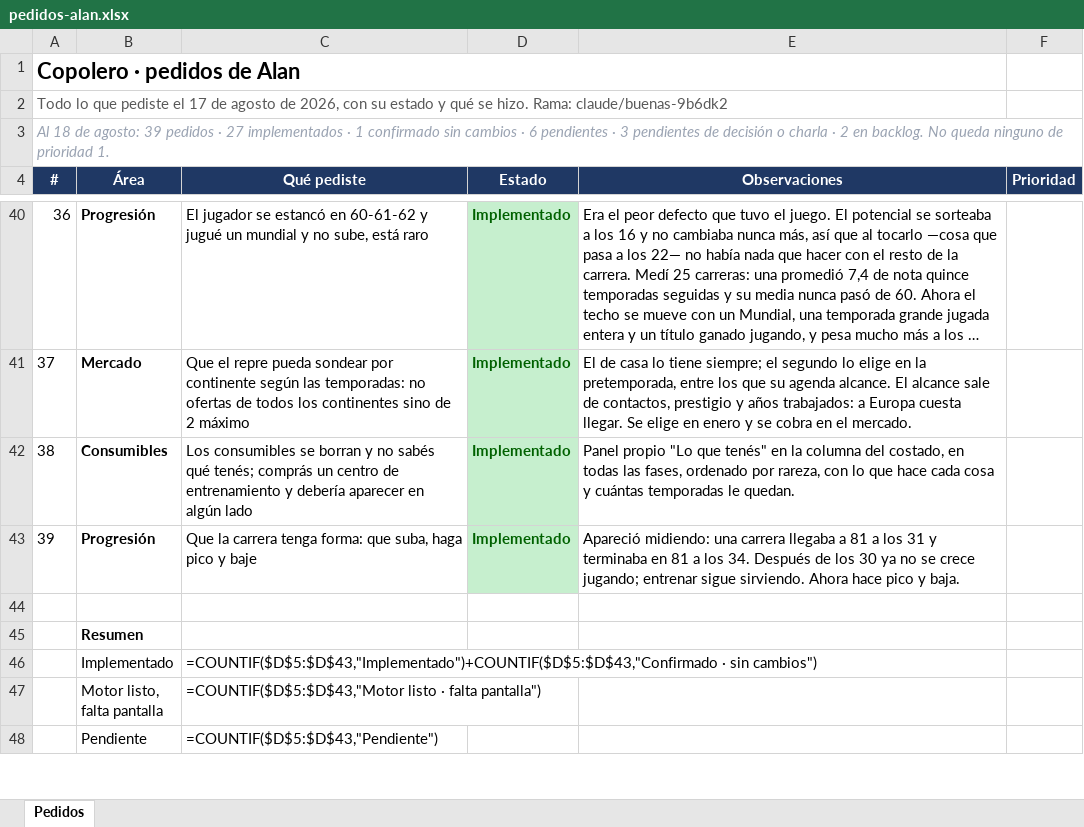
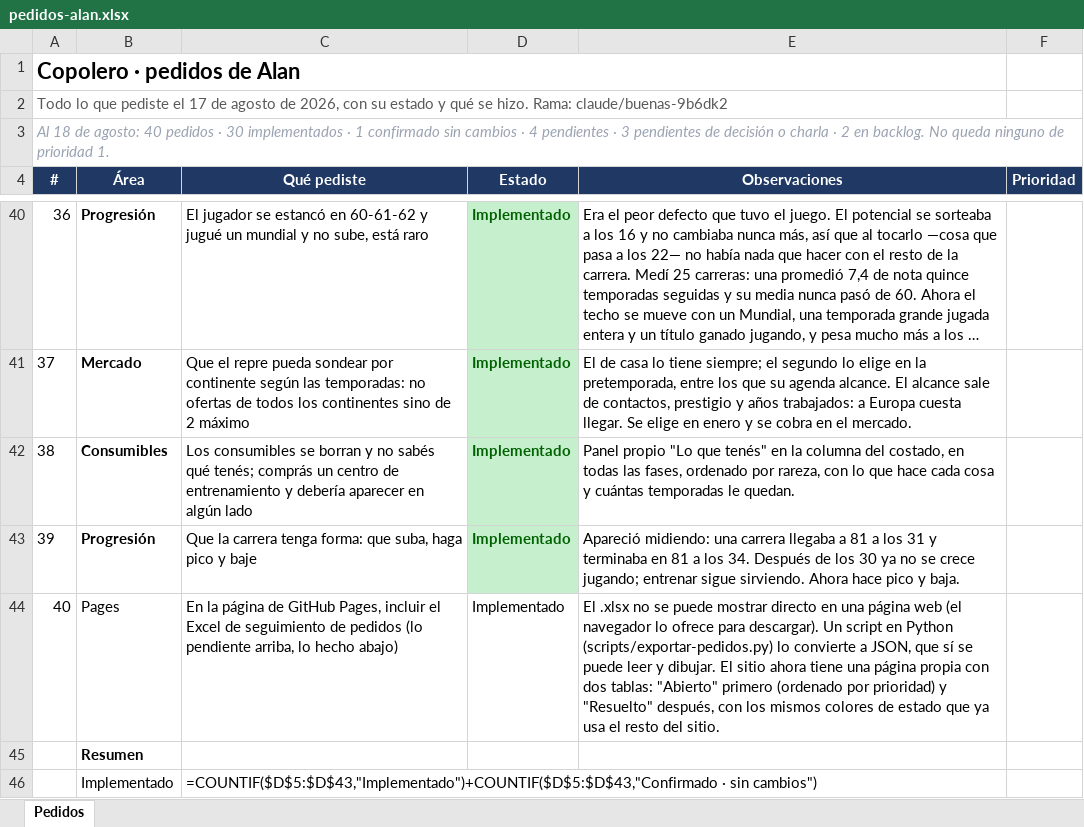
Before and after one commit to alanpomato/Copolero, an Excel workbook: docs/pedidos-alan.xlsx, sheet Pedidos, drawn as a sheet; only a part is shown, gaps mark what is left out; the shorter side is filled out with more unchanged rows; long unchanged cells end in …; values as stored, in another font and other column widths than the file's, no borders; formulas without a stored value are shown as written; the diff names each change by its address in the sheet, - before the commit and + after, or states it on an @@ line.

```diff
--- a/docs/pedidos-alan.xlsx (sheet Pedidos)
+++ b/docs/pedidos-alan.xlsx (sheet Pedidos)
-A3 (#): …de agosto: 39 pedidos · 27 implementados · 1 confirmado sin cambios · 6 pendientes ·…
+A3 (#): …de agosto: 40 pedidos · 30 implementados · 1 confirmado sin cambios · 4 pendientes ·…
-row 44: (empty)
+row 44: 40 | Pages | En la página de GitHub Pages, incluir el Excel de seguimiento de pedidos (lo pendiente arriba, lo hecho abajo) | Implementado | El .xlsx no se puede mostrar directo en una página web (el navegador lo ofrece para descargar). Un script en Python (scripts/exportar-pedidos.py) lo convierte a JSON, que sí se puede leer y dibujar. El sitio ahora tiene una página propia con dos tablas: "Abierto" primero (ordenado por prioridad) y "Resuelto" después, con los mismos colores de estado que ya usa el resto del sitio.
```
Also changed, not shown: 3 other files.
